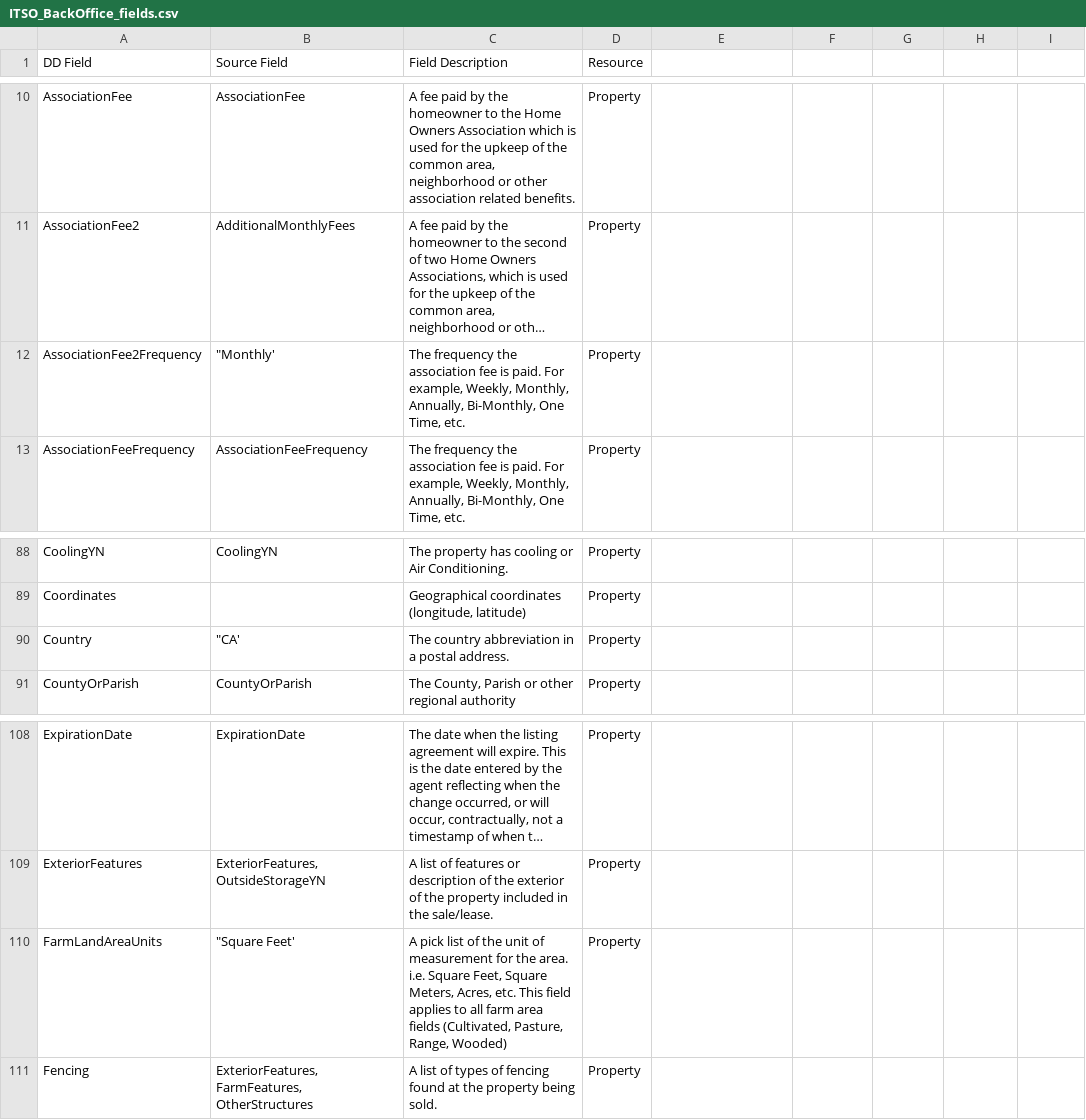
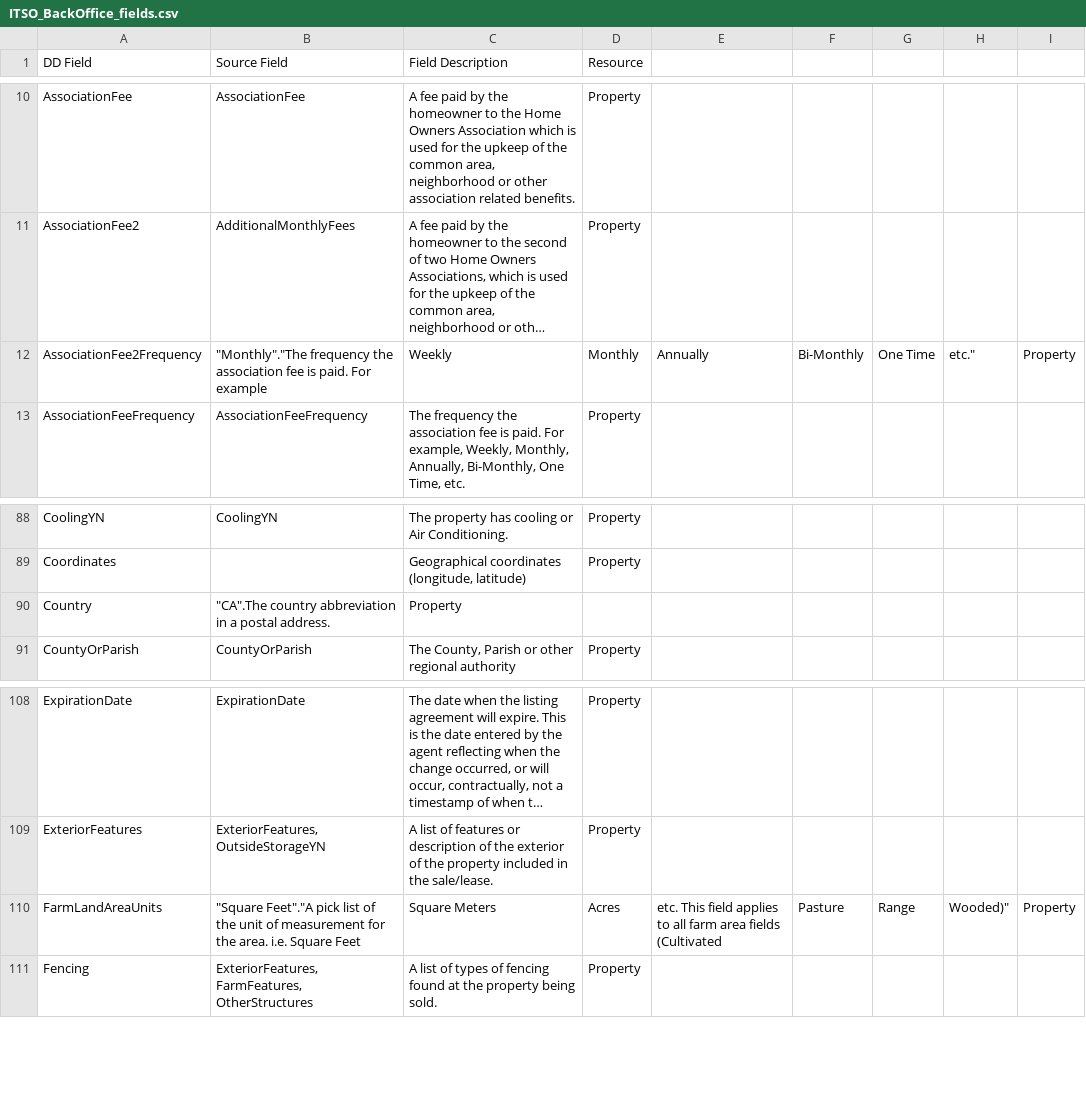
Before and after one commit to RAHB-REALTORS-Association/datafields, a CSV file: data/ITSO_BackOffice_fields.csv, drawn as a sheet; only a part is shown, gaps mark what is left out; long unchanged cells end in …; the diff names each change by its address in the sheet, - before the commit and + after, or states it on an @@ line.

Commit message:
Fix data

```diff
--- a/data/ITSO_BackOffice_fields.csv
+++ b/data/ITSO_BackOffice_fields.csv
-B12 (Source Field): "Monthly'
+B12 (Source Field): "Monthly"."The frequency the association fee is paid. For example
-C12 (Field Description): The frequency the association fee is paid. For example, Weekly, Monthly, Annually, Bi-Monthly, One Time, etc.
+C12 (Field Description): Weekly
-D12 (Resource): Property
+D12 (Resource): Monthly
-E12: (empty)
+E12: Annually
-F12: (empty)
+F12: Bi-Monthly
-G12: (empty)
+G12: One Time
-H12: (empty)
+H12: etc."
-I12: (empty)
+I12: Property
-B90 (Source Field): "CA'
+B90 (Source Field): "CA".The country abbreviation in a postal address.
-C90 (Field Description): The country abbreviation in a postal address.
+C90 (Field Description): Property
-D90 (Resource): Property
+D90 (Resource): (empty)
-B110 (Source Field): "Square Feet'
+B110 (Source Field): "Square Feet"."A pick list of the unit of measurement for the area. i.e. Square Feet
-C110 (Field Description): A pick list of the unit of measurement for the area. i.e. Square Feet, Square Meters, Acres, etc. This field applies to all farm area fields (Cultivated, Pasture, Range, Wooded)
+C110 (Field Description): Square Meters
-D110 (Resource): Property
+D110 (Resource): Acres
-E110: (empty)
+E110: etc. This field applies to all farm area fields (Cultivated
-F110: (empty)
+F110: Pasture
-G110: (empty)
+G110: Range
-H110: (empty)
+H110: Wooded)"
-I110: (empty)
+I110: Property
```
Also changed, not shown: data/ITSO_BoardActive_fields.csv, data/ITSO_IDX_fields.csv, 2 other files.
